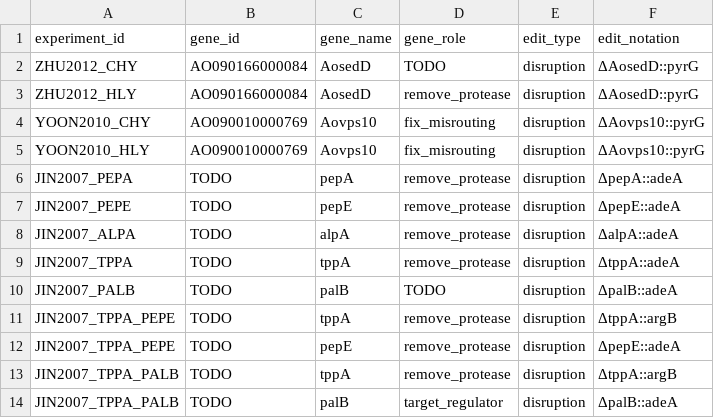
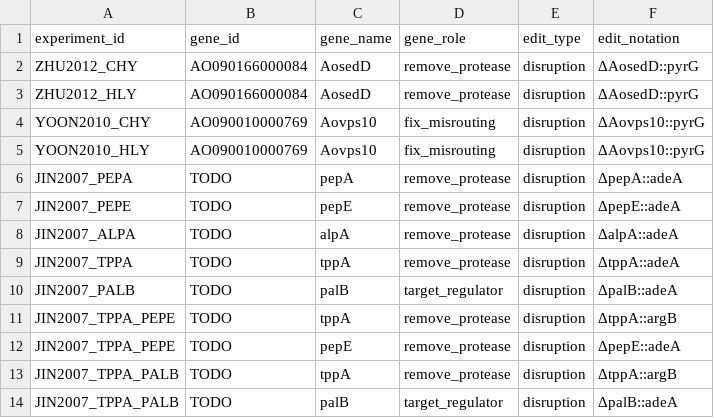
Before and after one commit to thedstrat/aoryzae-secretion-benchmark, a CSV file: data/experiment_genes.csv, drawn as a sheet.

```diff
--- a/data/experiment_genes.csv
+++ b/data/experiment_genes.csv
@@ -1,3 +1,3 @@
 experiment_id,gene_id,gene_name,gene_role,edit_type,edit_notation
-ZHU2012_CHY,AO090166000084,AosedD,TODO,disruption,ΔAosedD::pyrG
+ZHU2012_CHY,AO090166000084,AosedD,remove_protease,disruption,ΔAosedD::pyrG
 ZHU2012_HLY,AO090166000084,AosedD,remove_protease,disruption,ΔAosedD::pyrG
@@ -9,3 +9,3 @@ JIN2007_ALPA,TODO,alpA,remove_protease,disruption,ΔalpA::adeA
 JIN2007_TPPA,TODO,tppA,remove_protease,disruption,ΔtppA::adeA
-JIN2007_PALB,TODO,palB,TODO,disruption,ΔpalB::adeA
+JIN2007_PALB,TODO,palB,target_regulator,disruption,ΔpalB::adeA
 JIN2007_TPPA_PEPE,TODO,tppA,remove_protease,disruption,ΔtppA::argB
```
Also changed, not shown: data/experiments.csv, data/outcomes.csv.
